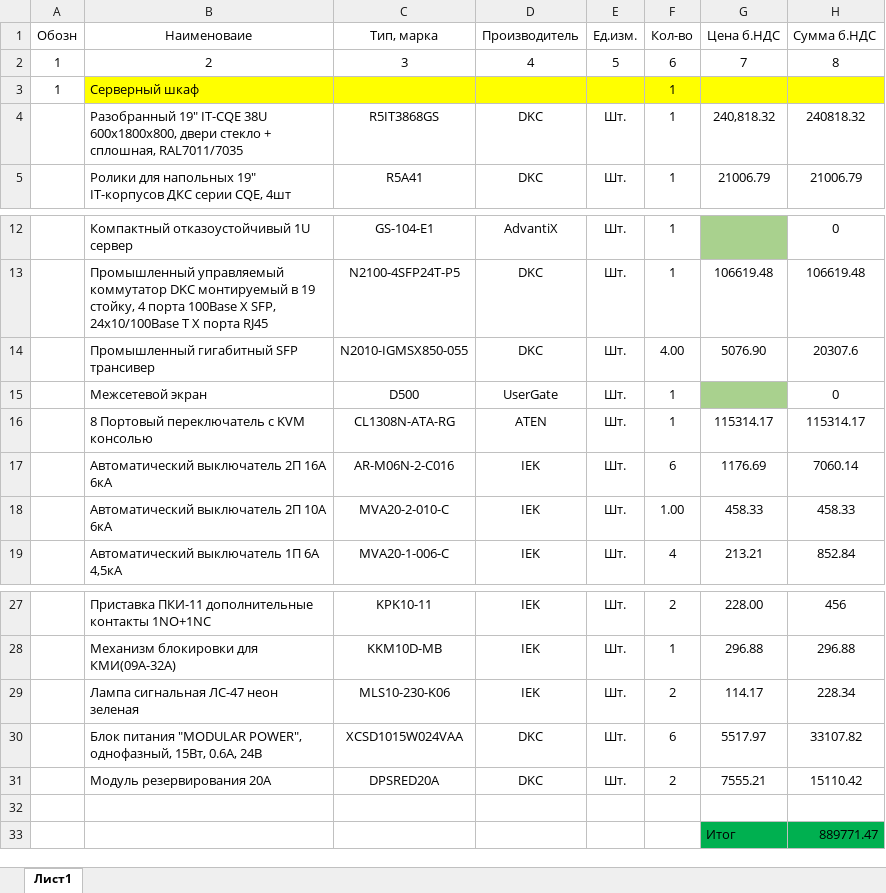
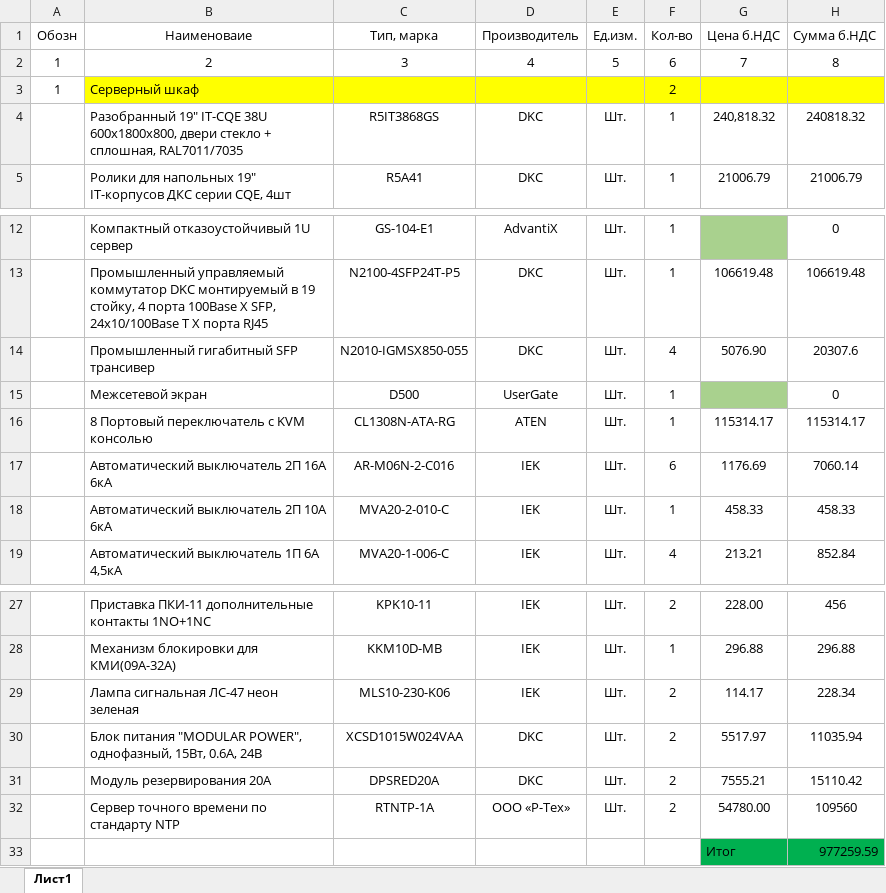
Before and after one commit to nppesnteam/380-25_Ivanovo_TEC, an Excel workbook: Чертежи и спеки шкафов/Чертежи/Актуальные/3.Сервер/Спецификация Серверный шкаф.xlsx, sheet Лист1, drawn as a sheet; only a part is shown, gaps mark what is left out; values as stored, in another font and other column widths than the file's, no borders; the diff names each change by its address in the sheet, - before the commit and + after, or states it on an @@ line.

```diff
--- a/Чертежи и спеки шкафов/Чертежи/Актуальные/3.Сервер/Спецификация Серверный шкаф.xlsx (sheet Лист1)
+++ b/Чертежи и спеки шкафов/Чертежи/Актуальные/3.Сервер/Спецификация Серверный шкаф.xlsx (sheet Лист1)
-F3 (Кол-во): 1
+F3 (Кол-во): 2
-F14 (Кол-во): 4.00
+F14 (Кол-во): 4
-F18 (Кол-во): 1.00
+F18 (Кол-во): 1
-F30 (Кол-во): 6
+F30 (Кол-во): 2
-H30 (Сумма б.НДС): 33107.82
+H30 (Сумма б.НДС): 11035.94
-row 32: (empty)
+row 32:  | Cервер точного времени по стандарту NTP | RTNTP-1A | ООО «Р-Тех» | Шт. | 2 | 54780.00 | 109560
-H33 (Сумма б.НДС): 889771.47
+H33 (Сумма б.НДС): 977259.59
```
Also changed, not shown: Письма от заказчика/Ведомость проверки результатов РД АСУ ТП 10.10.2025 (50495598 v1).XLSX, 54 other files.
